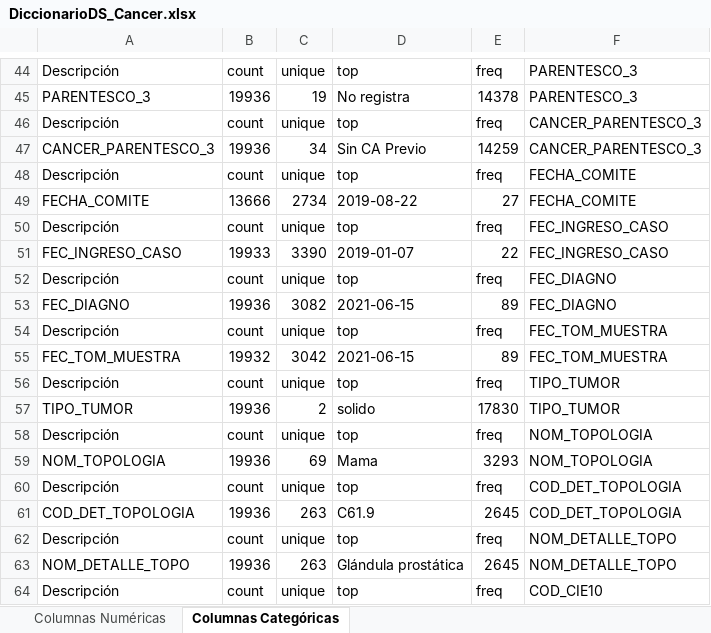
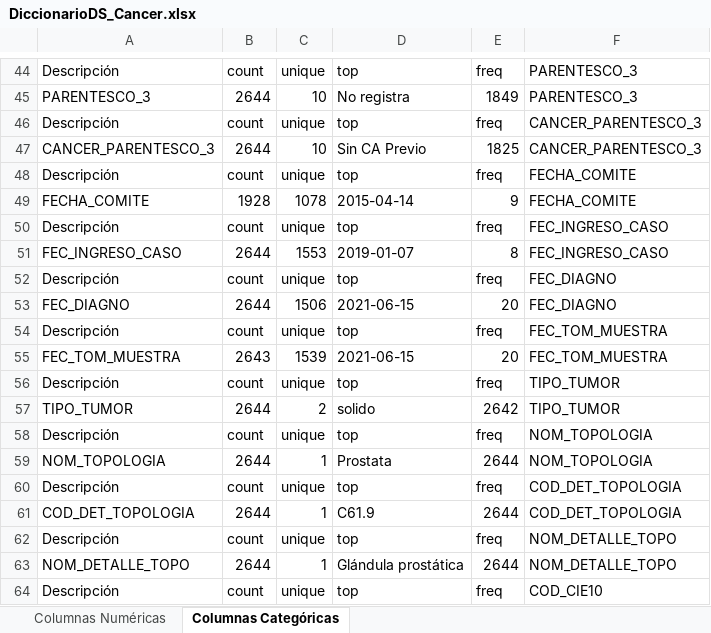
Before and after one commit to mperezlagos/ds-cancer-prostata, an Excel workbook: docs/DiccionarioDS_Cancer.xlsx, sheet Columnas Categóricas, drawn as a sheet; only a part is shown, gaps mark what is left out; values as stored, in another font and other column widths than the file's, no borders; the diff covers the shown part only; the diff names each change by its address in the sheet, - before the commit and + after, or states it on an @@ line.

```diff
--- a/docs/DiccionarioDS_Cancer.xlsx (sheet Columnas Categóricas)
+++ b/docs/DiccionarioDS_Cancer.xlsx (sheet Columnas Categóricas)
-B45: 19936
+B45: 2644
-C45: 19
+C45: 10
-E45: 14378
+E45: 1849
-B47: 19936
+B47: 2644
-C47: 34
+C47: 10
-E47: 14259
+E47: 1825
-B49: 13666
+B49: 1928
-C49: 2734
+C49: 1078
-D49: 2019-08-22
+D49: 2015-04-14
-E49: 27
+E49: 9
-B51: 19933
+B51: 2644
-C51: 3390
+C51: 1553
-E51: 22
+E51: 8
-B53: 19936
+B53: 2644
-C53: 3082
+C53: 1506
-E53: 89
+E53: 20
-B55: 19932
+B55: 2643
-C55: 3042
+C55: 1539
-E55: 89
+E55: 20
-B57: 19936
+B57: 2644
-E57: 17830
+E57: 2642
-B59: 19936
+B59: 2644
-C59: 69
+C59: 1
-D59: Mama
+D59: Prostata
-E59: 3293
+E59: 2644
-B61: 19936
+B61: 2644
-C61: 263
+C61: 1
-E61: 2645
+E61: 2644
-B63: 19936
+B63: 2644
-C63: 263
+C63: 1
-E63: 2645
+E63: 2644
```
Also changed, not shown: 10 removed rows and 158 edited cells elsewhere in this sheet, sheet Columnas Numéricas, docs/Diccionario_Original_DS_Cancer.xlsx, 3 other files.
